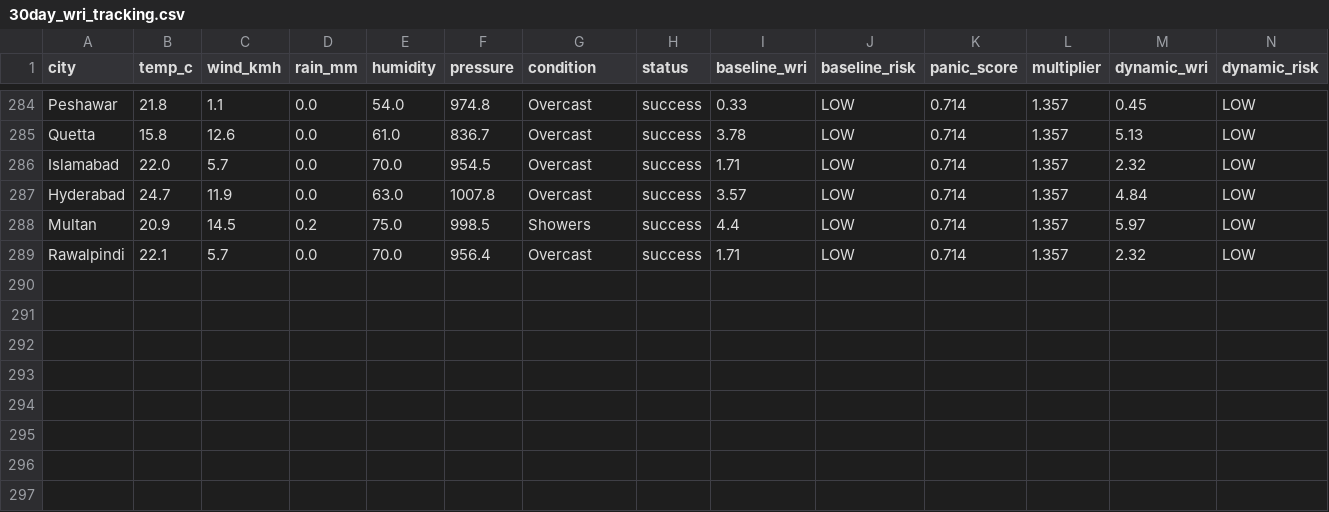
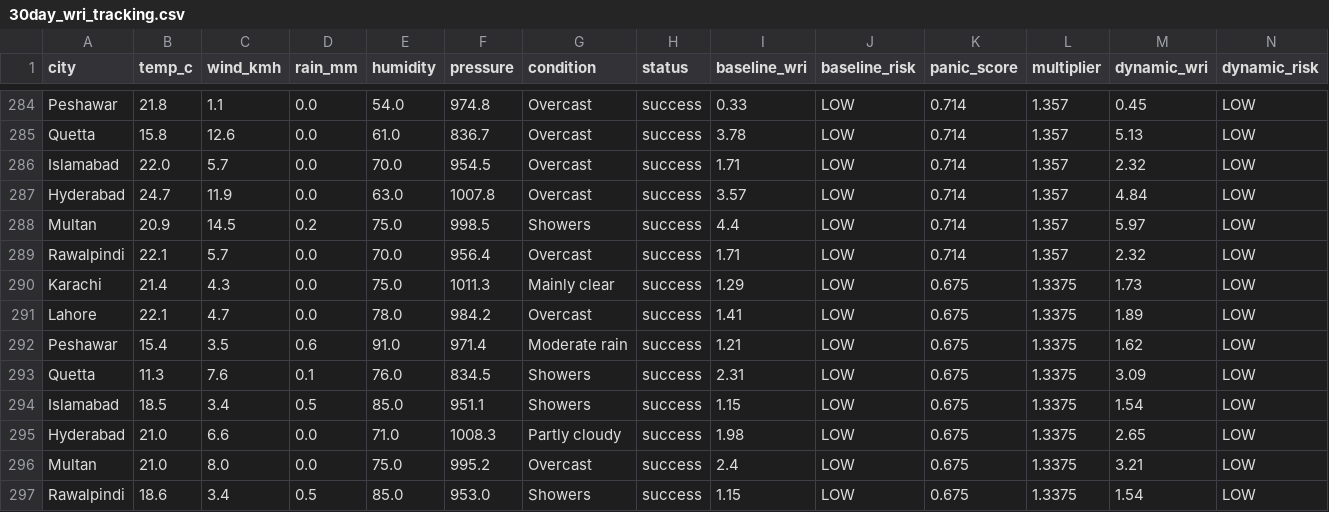
Before and after one commit to baighafsa/pakistan-disaster-forecasting, a CSV file: data/30day_wri_tracking.csv, drawn as a sheet; only a part is shown, gaps mark what is left out; rows hold the shown columns only; the diff names each change by its address in the sheet, - before the commit and + after, or states it on an @@ line.

```diff
--- a/data/30day_wri_tracking.csv
+++ b/data/30day_wri_tracking.csv
+row 290: Karachi | 21.4 | 4.3 | 0.0 | 75.0 | 1011.3 | Mainly clear | success | 1.29 | LOW | 0.675 | 1.3375 | 1.73 | LOW
+row 291: Lahore | 22.1 | 4.7 | 0.0 | 78.0 | 984.2 | Overcast | success | 1.41 | LOW | 0.675 | 1.3375 | 1.89 | LOW
+row 292: Peshawar | 15.4 | 3.5 | 0.6 | 91.0 | 971.4 | Moderate rain | success | 1.21 | LOW | 0.675 | 1.3375 | 1.62 | LOW
+row 293: Quetta | 11.3 | 7.6 | 0.1 | 76.0 | 834.5 | Showers | success | 2.31 | LOW | 0.675 | 1.3375 | 3.09 | LOW
+row 294: Islamabad | 18.5 | 3.4 | 0.5 | 85.0 | 951.1 | Showers | success | 1.15 | LOW | 0.675 | 1.3375 | 1.54 | LOW
+row 295: Hyderabad | 21.0 | 6.6 | 0.0 | 71.0 | 1008.3 | Partly cloudy | success | 1.98 | LOW | 0.675 | 1.3375 | 2.65 | LOW
+row 296: Multan | 21.0 | 8.0 | 0.0 | 75.0 | 995.2 | Overcast | success | 2.4 | LOW | 0.675 | 1.3375 | 3.21 | LOW
+row 297: Rawalpindi | 18.6 | 3.4 | 0.5 | 85.0 | 953.0 | Showers | success | 1.15 | LOW | 0.675 | 1.3375 | 1.54 | LOW
```
Also changed, not shown: data/daily_alerts.csv, 1 other file.
